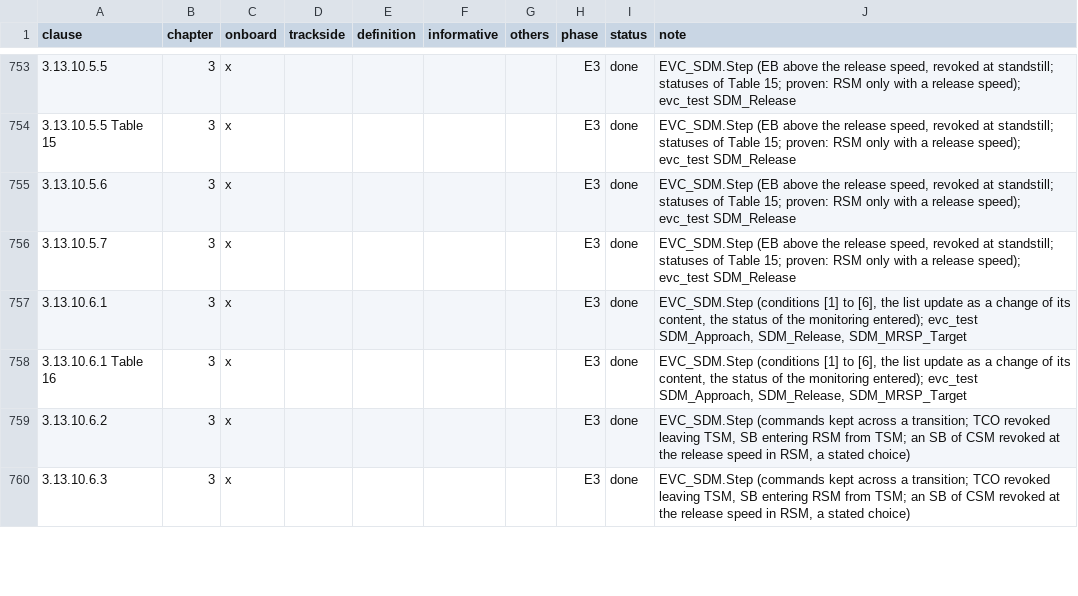
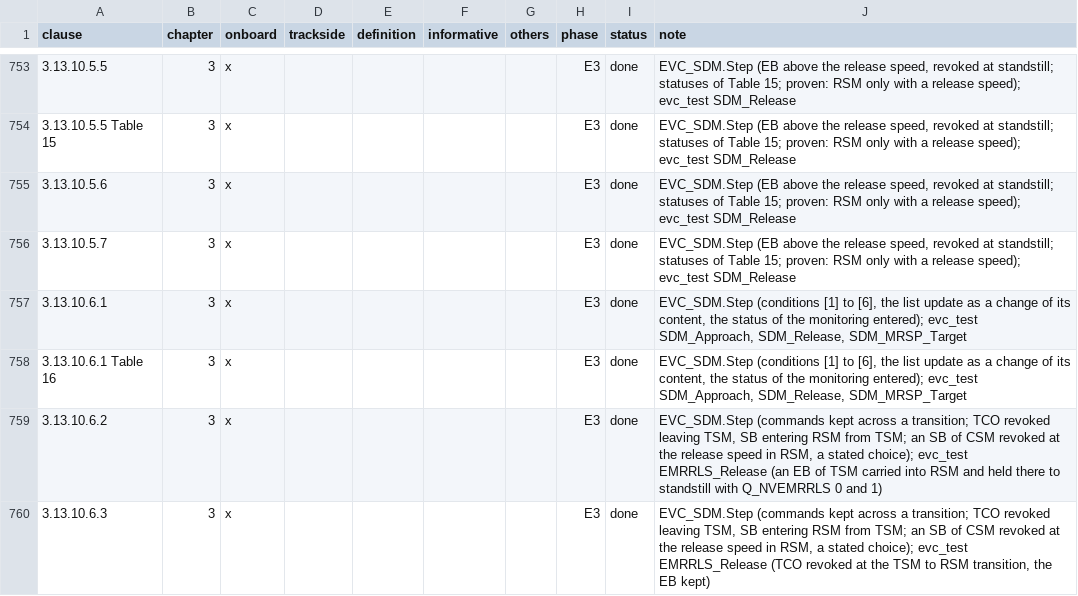
Before and after one commit to milanredele/etcs-dmi, a CSV file: doc/TRACE-SUBSET-026.csv, drawn as a sheet; only a part is shown, gaps mark what is left out; the diff covers the shown part only.

```diff
--- a/doc/TRACE-SUBSET-026.csv
+++ b/doc/TRACE-SUBSET-026.csv
@@ -758,3 +758,3 @@ clause,chapter,onboard,trackside,definition,informative,others,phase,status,note
 3.13.10.6.1 Table 16,3,x,,,,,E3,done,"EVC_SDM.Step (conditions [1] to [6], the list update as a change of its content, the status of the monitoring entered); evc_test SDM_Approach, SDM_Release, SDM_MRSP_Target"
-3.13.10.6.2,3,x,,,,,E3,done,"EVC_SDM.Step (commands kept across a transition; TCO revoked leaving TSM, SB entering RSM from TSM; an SB of CSM revoked at the release speed in RSM, a stated choice)"
-3.13.10.6.3,3,x,,,,,E3,done,"EVC_SDM.Step (commands kept across a transition; TCO revoked leaving TSM, SB entering RSM from TSM; an SB of CSM revoked at the release speed in RSM, a stated choice)"
+3.13.10.6.2,3,x,,,,,E3,done,"EVC_SDM.Step (commands kept across a transition; TCO revoked leaving TSM, SB entering RSM from TSM; an SB of CSM revoked at the release speed in RSM, a stated choice); evc_test EMRRLS_Release (an EB of TSM carried into RSM and held there to standstill with Q_NVEMRRLS 0 and 1)"
+3.13.10.6.3,3,x,,,,,E3,done,"EVC_SDM.Step (commands kept across a transition; TCO revoked leaving TSM, SB entering RSM from TSM; an SB of CSM revoked at the release speed in RSM, a stated choice); evc_test EMRRLS_Release (TCO revoked at the TSM to RSM transition, the EB kept)"
```
Also changed, not shown: 10 edited cells elsewhere in this file, 1 other file.
